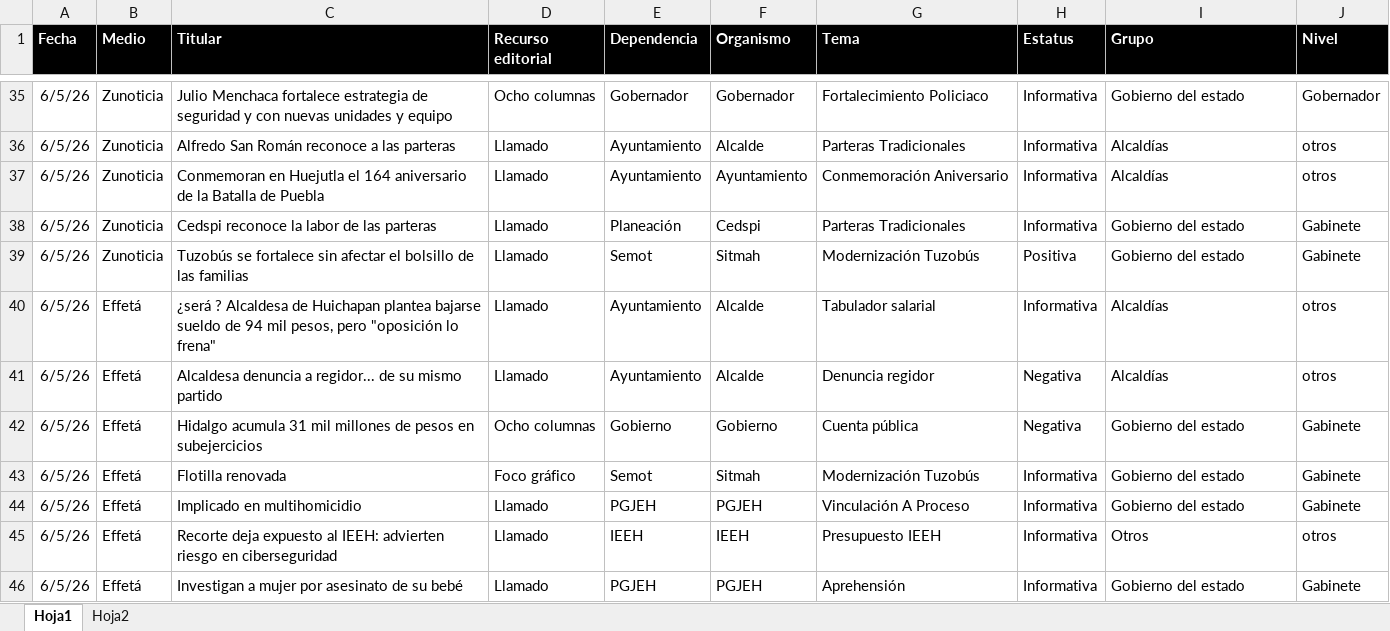
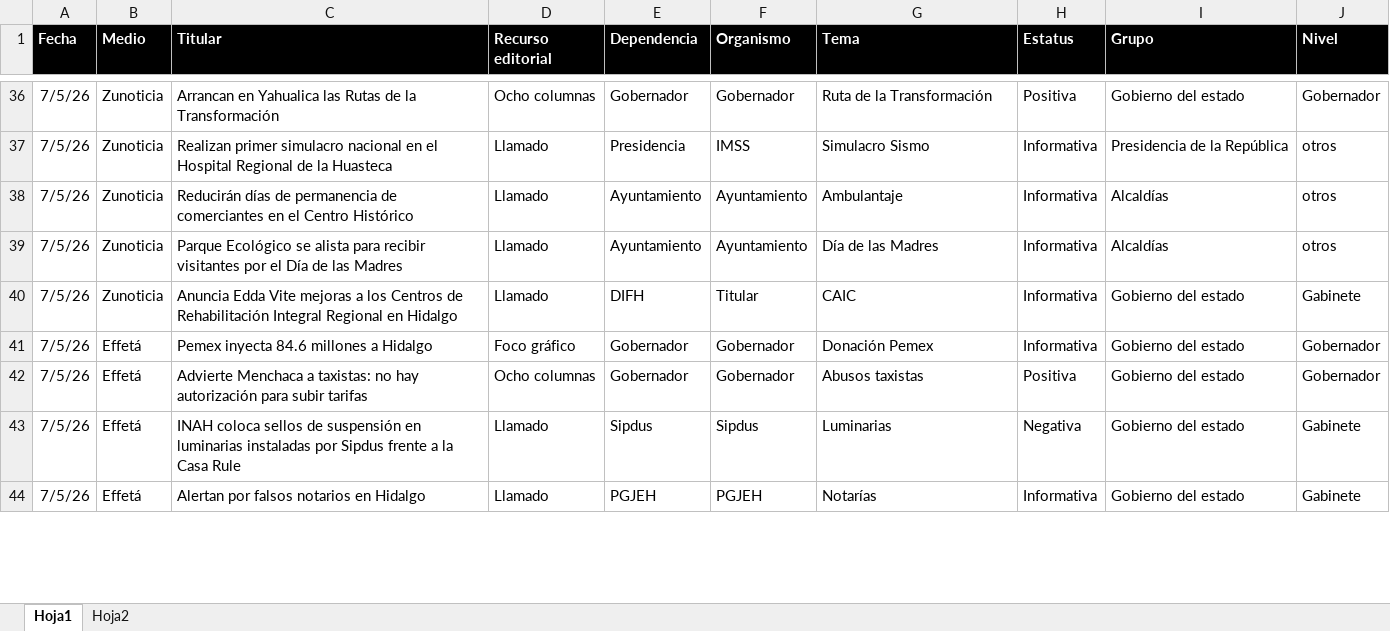
Before and after one commit to thelonious9/Reporteportadas, an Excel workbook: MuestraPortadas.xlsx, sheet Hoja1, drawn as a sheet; only a part is shown, gaps mark what is left out; values as stored, in another font and other column widths than the file's, no borders; table styles not drawn; removed rows and columns are numbered as before the commit, all else as after; the diff covers the shown part only; the diff names each change by its address in the sheet, - before the commit and + after, or states it on an @@ line.

```diff
--- a/MuestraPortadas.xlsx (sheet Hoja1)
+++ b/MuestraPortadas.xlsx (sheet Hoja1)
-A36 (Fecha): 6/5/26
+A36 (Fecha): 7/5/26
-C36 (Titular): Julio Menchaca fortalece estrategia de seguridad y con nuevas unidades y equipo
+C36 (Titular): Arrancan en Yahualica las Rutas de la Transformación
-G36 (Tema): Fortalecimiento Policiaco
+G36 (Tema): Ruta de la Transformación
-H36 (Estatus): Informativa
+H36 (Estatus): Positiva
+row 37: 7/5/26 | Zunoticia | Realizan primer simulacro nacional en el Hospital Regional de la Huasteca | Llamado | Presidencia | IMSS | Simulacro Sismo | Informativa | Presidencia de la República | otros
-A38:A40 (Fecha): 6/5/26
+A38:A40 (Fecha): 7/5/26
-C38 (Titular): Alfredo San Román reconoce a las parteras
+C38 (Titular): Reducirán días de permanencia de comerciantes en el Centro Histórico
-F38 (Organismo): Alcalde
+F38 (Organismo): Ayuntamiento
-G38 (Tema): Parteras Tradicionales
+G38 (Tema): Ambulantaje
-C39 (Titular): Conmemoran en Huejutla el 164 aniversario de la Batalla de Puebla
+C39 (Titular): Parque Ecológico se alista para recibir visitantes por el Día de las Madres
-G39 (Tema): Conmemoración Aniversario
+G39 (Tema): Día de las Madres
-C40 (Titular): Cedspi reconoce la labor de las parteras
+C40 (Titular): Anuncia Edda Vite mejoras a los Centros de Rehabilitación Integral Regional en Hidalgo
-E40 (Dependencia): Planeación
+E40 (Dependencia): DIFH
-F40 (Organismo): Cedspi
+F40 (Organismo): Titular
-G40 (Tema): Parteras Tradicionales
+G40 (Tema): CAIC
-row 39: 6/5/26 | Zunoticia | Tuzobús se fortalece sin afectar el bolsillo de las familias | Llamado | Semot | Sitmah | Modernización Tuzobús | Positiva | Gobierno del estado | Gabinete
-row 40: 6/5/26 | Effetá | ¿será ? Alcaldesa de Huichapan plantea bajarse sueldo de 94 mil pesos, pero "oposición lo frena" | Llamado | Ayuntamiento | Alcalde | Tabulador salarial | Informativa | Alcaldías | otros
-row 41: 6/5/26 | Effetá | Alcaldesa denuncia a regidor... de su mismo partido | Llamado | Ayuntamiento | Alcalde | Denuncia regidor | Negativa | Alcaldías | otros
-row 42: 6/5/26 | Effetá | Hidalgo acumula 31 mil millones de pesos en subejercicios | Ocho columnas | Gobierno | Gobierno | Cuenta pública | Negativa | Gobierno del estado | Gabinete
-A41 (Fecha): 6/5/26
+A41 (Fecha): 7/5/26
-C41 (Titular): Flotilla renovada
+C41 (Titular): Pemex inyecta 84.6 millones a Hidalgo
-E41 (Dependencia): Semot
+E41 (Dependencia): Gobernador
-F41 (Organismo): Sitmah
+F41 (Organismo): Gobernador
-G41 (Tema): Modernización Tuzobús
+G41 (Tema): Donación Pemex
-J41 (Nivel): Gabinete
+J41 (Nivel): Gobernador
-row 44: 6/5/26 | Effetá | Implicado en multihomicidio | Llamado | PGJEH | PGJEH | Vinculación A Proceso | Informativa | Gobierno del estado | Gabinete
-row 45: 6/5/26 | Effetá | Recorte deja expuesto al IEEH: advierten riesgo en ciberseguridad | Llamado | IEEH | IEEH | Presupuesto IEEH | Informativa | Otros | otros
+row 42: 7/5/26 | Effetá | Advierte Menchaca a taxistas: no hay autorización para subir tarifas | Ocho columnas | Gobernador | Gobernador | Abusos taxistas | Positiva | Gobierno del estado | Gobernador
+row 43: 7/5/26 | Effetá | INAH coloca sellos de suspensión en luminarias instaladas por Sipdus frente a la Casa Rule | Llamado | Sipdus | Sipdus | Luminarias | Negativa | Gobierno del estado | Gabinete
-A44 (Fecha): 6/5/26
+A44 (Fecha): 7/5/26
-C44 (Titular): Investigan a mujer por asesinato de su bebé
+C44 (Titular): Alertan por falsos notarios en Hidalgo
-G44 (Tema): Aprehensión
+G44 (Tema): Notarías
```
Also changed, not shown: 33 added rows, 27 removed rows and 71 edited cells elsewhere in this sheet, 1 other file.
